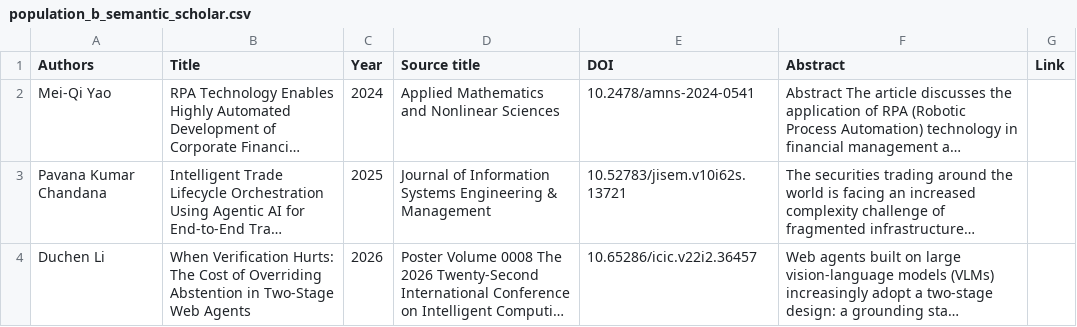
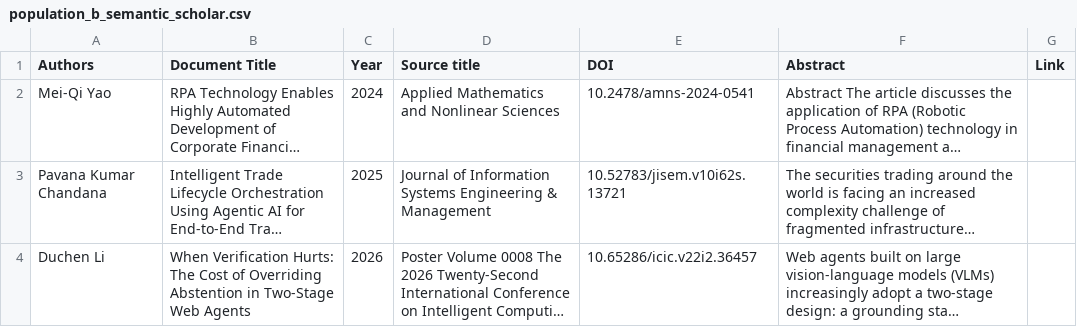
Before and after one commit to mpenalverguilera/Q7-Masterseminar, a CSV file: data_preprocessing/data/raw/extraction-17-10-26/population_b_semantic_scholar.csv, drawn as a sheet; only a part is shown; long unchanged cells end in …; the diff names each change by its address in the sheet, - before the commit and + after, or states it on an @@ line.

```diff
--- a/data_preprocessing/data/raw/extraction-17-10-26/population_b_semantic_scholar.csv
+++ b/data_preprocessing/data/raw/extraction-17-10-26/population_b_semantic_scholar.csv
-B1: Title
+B1: Document Title
```
Also changed, not shown: 4 other files.
